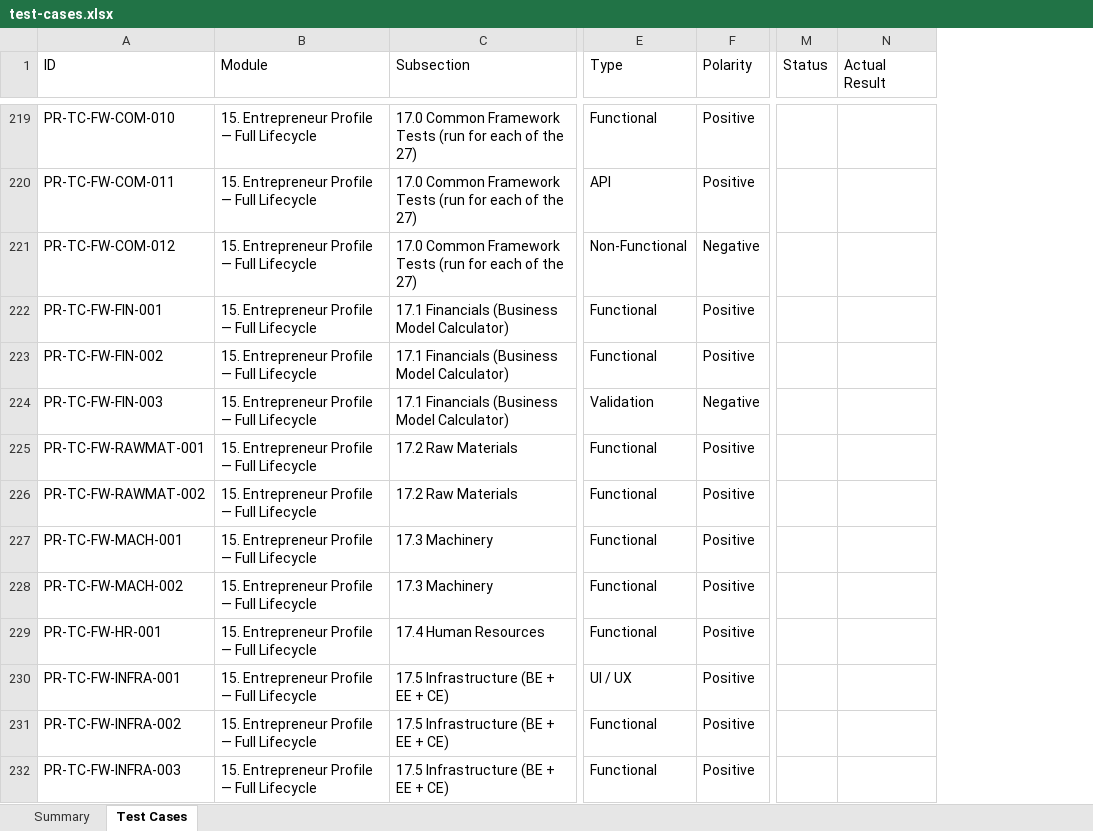
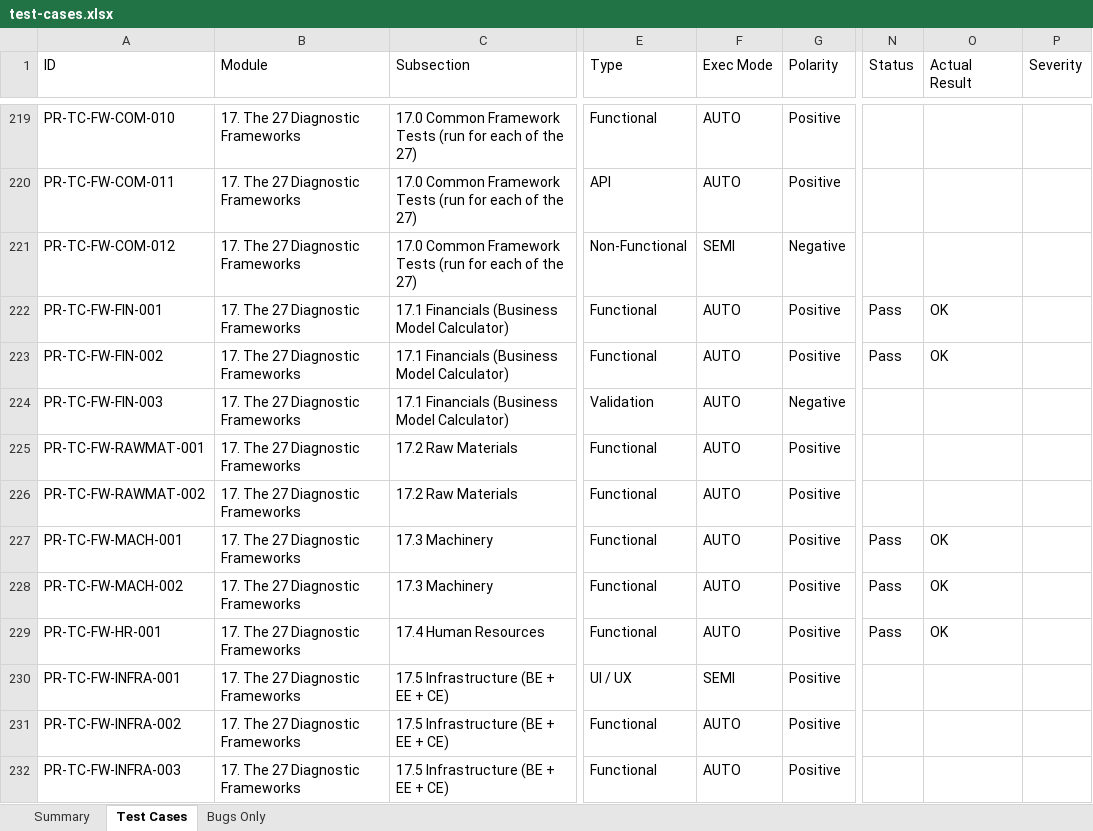
Before and after one commit to SamarthPaul/Prime-Documents, an Excel workbook: test-cases.xlsx, sheet Test Cases, drawn as a sheet; only a part is shown, gaps mark what is left out; values as stored, in another font and other column widths than the file's, no cell formats; addresses are those after the commit; the diff covers the shown part only; the diff names each change by its address in the sheet, - before the commit and + after, or states it on an @@ line.

```diff
--- a/test-cases.xlsx (sheet Test Cases)
+++ b/test-cases.xlsx (sheet Test Cases)
+sheet tab: Bugs Only
+column F (Exec Mode), rows 219-232: AUTO | AUTO | SEMI | AUTO | AUTO | AUTO | AUTO | AUTO | AUTO | AUTO | AUTO | SEMI | AUTO | AUTO
+column P (Severity), empty
-B219:B232 (Module): 15. Entrepreneur Profile — Full Lifecycle
+B219:B232 (Module): 17. The 27 Diagnostic Frameworks
-N222:N223 (Status): (empty)
+N222:N223 (Status): Pass
-O222:O223 (Actual Result): (empty)
+O222:O223 (Actual Result): OK
-N227:N229 (Status): (empty)
+N227:N229 (Status): Pass
-O227:O229 (Actual Result): (empty)
+O227:O229 (Actual Result): OK
```
Also changed, not shown: 327 edited cells elsewhere in this sheet, sheet Summary, cell formats, 23 other files.
